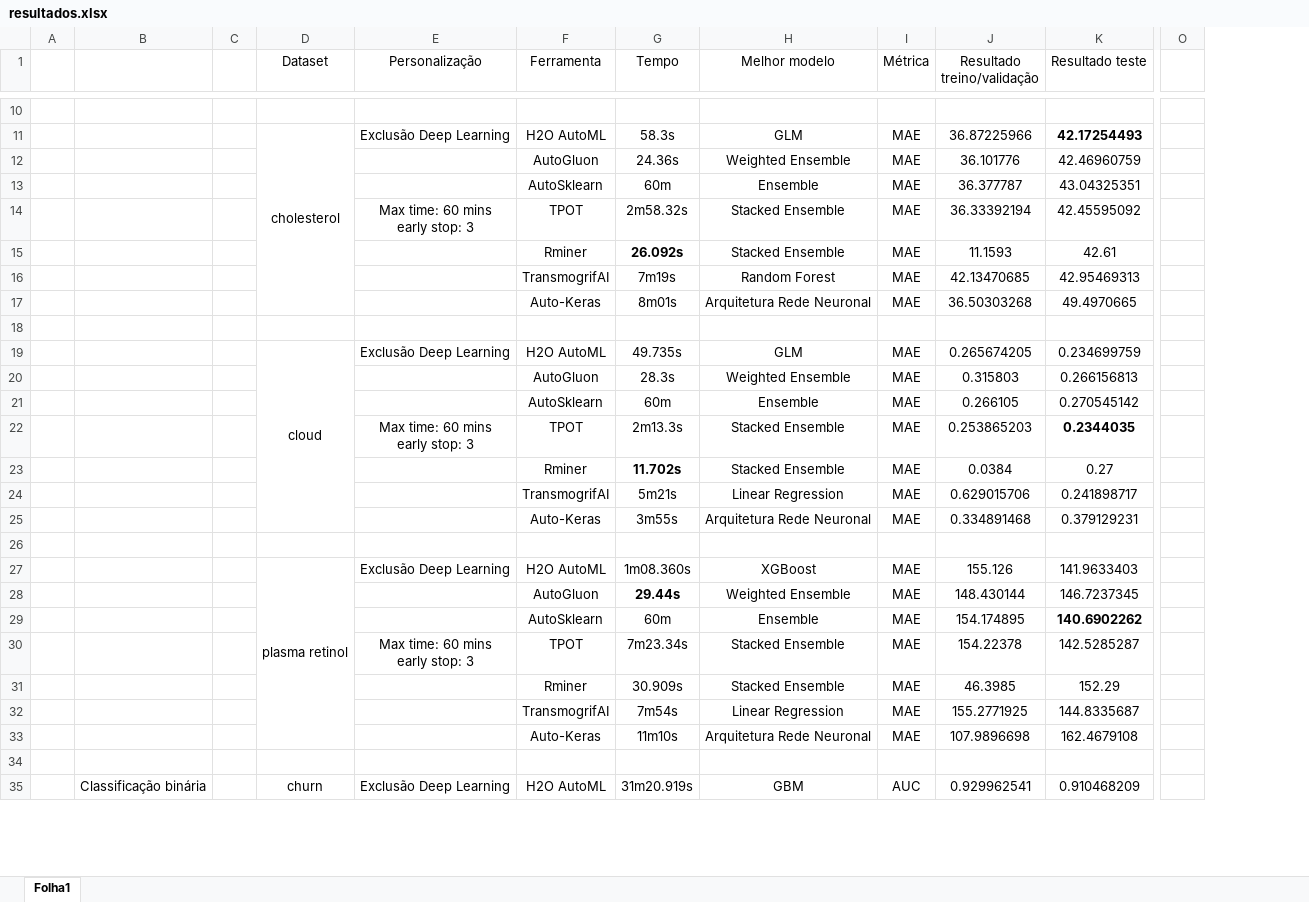
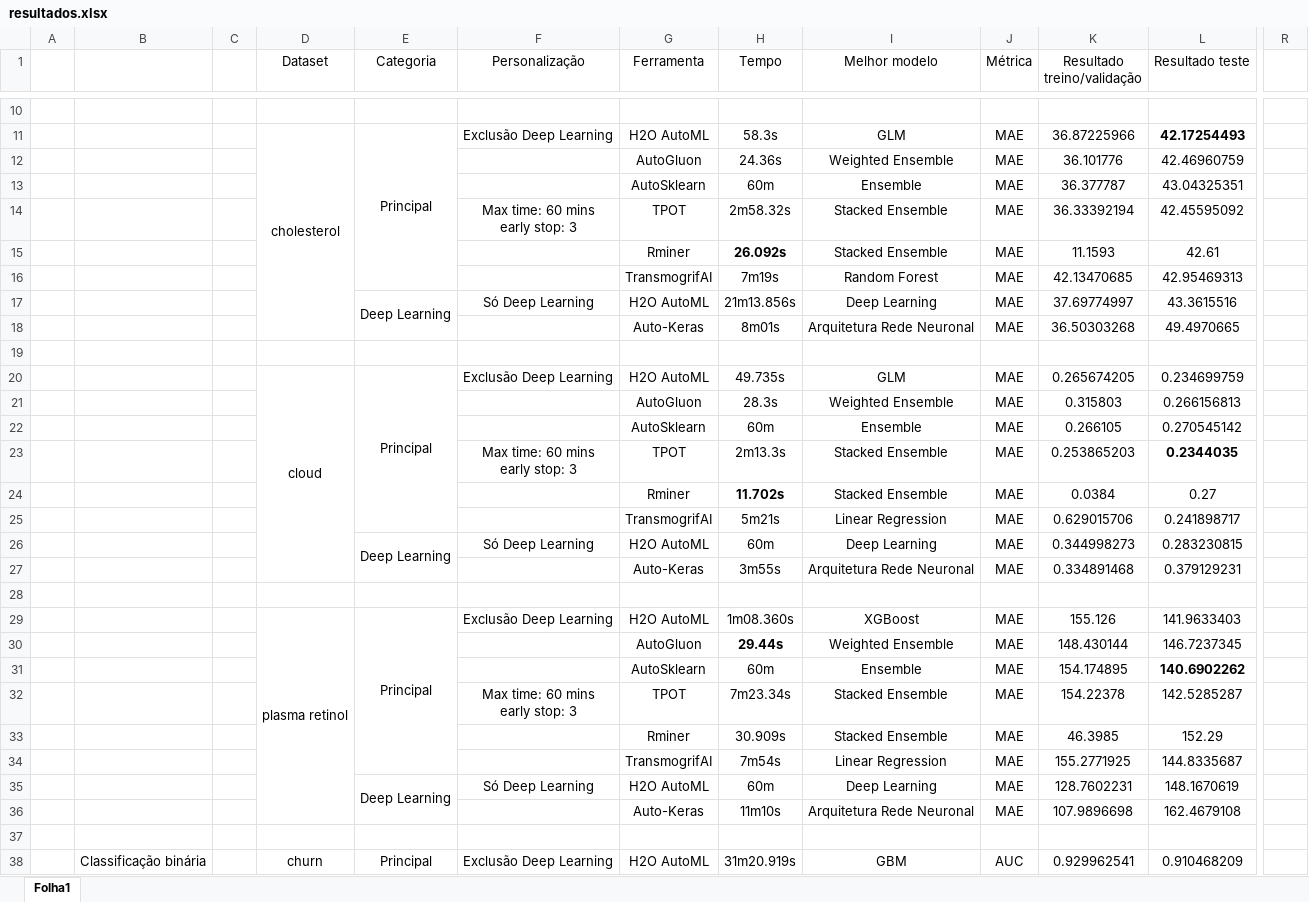
Before and after one commit to luisferreira97/autoautoml, an Excel workbook: docs/resultados.xlsx, sheet Folha1, drawn as a sheet; only a part is shown, gaps mark what is left out; values as stored, in another font and other column widths than the file's, no borders; removed rows and columns are numbered as before the commit, all else as after; rows hold the shown columns only; the diff covers the shown part only; the diff names each change by its address in the sheet, - before the commit and + after, or states it on an @@ line.

Commit message:
Update resultados.xlsx

```diff
--- a/docs/resultados.xlsx (sheet Folha1)
+++ b/docs/resultados.xlsx (sheet Folha1)
+column E (Categoria), row 11: Principal; row 20: Principal; row 29: Principal; row 38: Principal
-column O, empty
+column R, empty
+row 17:  |  |  |  | Deep Learning | Só Deep Learning | H2O AutoML | 21m13.856s | Deep Learning | MAE | 37.69774997 | 43.3615516
+row 26:  |  |  |  | Deep Learning | Só Deep Learning | H2O AutoML | 60m | Deep Learning | MAE | 0.344998273 | 0.283230815
+row 35:  |  |  |  | Deep Learning | Só Deep Learning | H2O AutoML | 60m | Deep Learning | MAE | 128.7602231 | 148.1670619
```
Also changed, not shown: 16 added rows, 8 removed rows, 4 edited cells, cell formats and merged cells elsewhere in this sheet.
